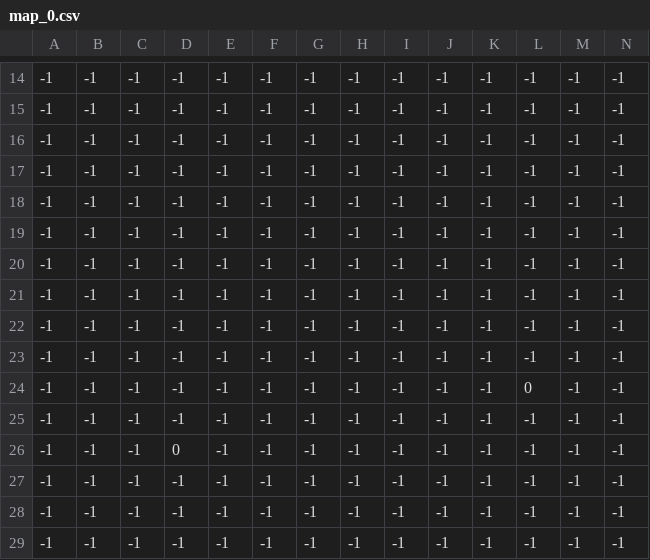
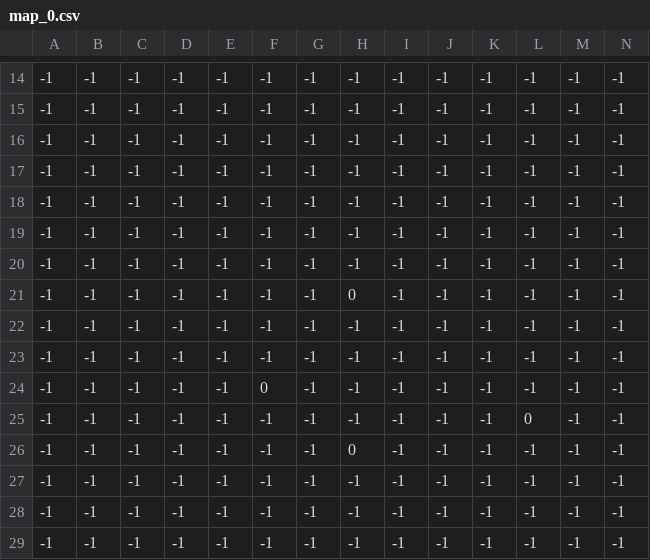
Before and after one commit to sagasa/L41308, a CSV file: Map/map_0.csv, drawn as a sheet; only a part is shown, gaps mark what is left out; the shorter side is filled out with more unchanged rows; removed rows and columns are numbered as before the commit, all else as after; rows hold the shown columns only; the diff names each change by its address in the sheet, - before the commit and + after, or states it on an @@ line.

```diff
--- a/Map/map_0.csv
+++ b/Map/map_0.csv
+row 21: -1 | -1 | -1 | -1 | -1 | -1 | -1 | 0 | -1 | -1 | -1 | -1 | -1 | -1
-F24: -1
+F24: 0
-H26: -1
+H26: 0
-row 26: -1 | -1 | -1 | 0 | -1 | -1 | -1 | -1 | -1 | -1 | -1 | -1 | -1 | -1
-row 27: -1 | -1 | -1 | -1 | -1 | -1 | -1 | -1 | -1 | -1 | -1 | -1 | -1 | -1
```
Also changed, not shown: Map/map_1.csv, Map/map_3.csv, 2 other files.
